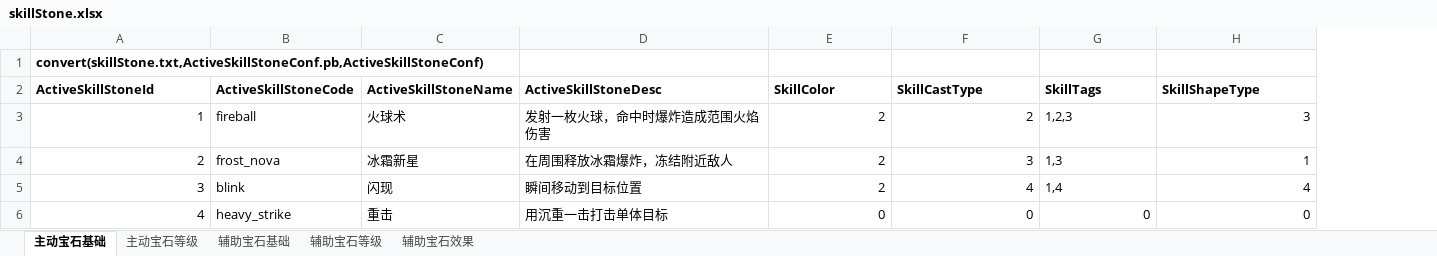
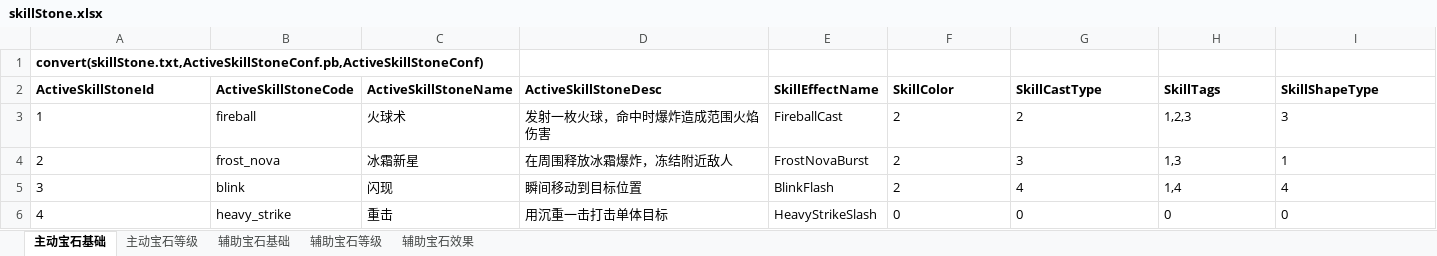
Before and after one commit to Aubyn11/POELike, an Excel workbook: common/excel/xls/skillStone.xlsx, sheet 主动宝石基础, drawn as a sheet; values as stored, in another font and other column widths than the file's, no borders; addresses are those after the commit; the diff names each change by its address in the sheet, - before the commit and + after, or states it on an @@ line.

```diff
--- a/common/excel/xls/skillStone.xlsx (sheet 主动宝石基础)
+++ b/common/excel/xls/skillStone.xlsx (sheet 主动宝石基础)
+column E (SkillEffectName), rows 3-6: FireballCast | FrostNovaBurst | BlinkFlash | HeavyStrikeSlash
-A3:A6 alignment: right
+A3:A6 alignment: left
-F3:G5 alignment: right
+F3:G5 alignment: left
-I3:I5 alignment: right
+I3:I5 alignment: left
-F6:I6 alignment: right
+F6:I6 alignment: left
```
Also changed, not shown: common/excel/xls/equipment.xlsx, common/excel/xls/monster.xlsx, 17 other files.
